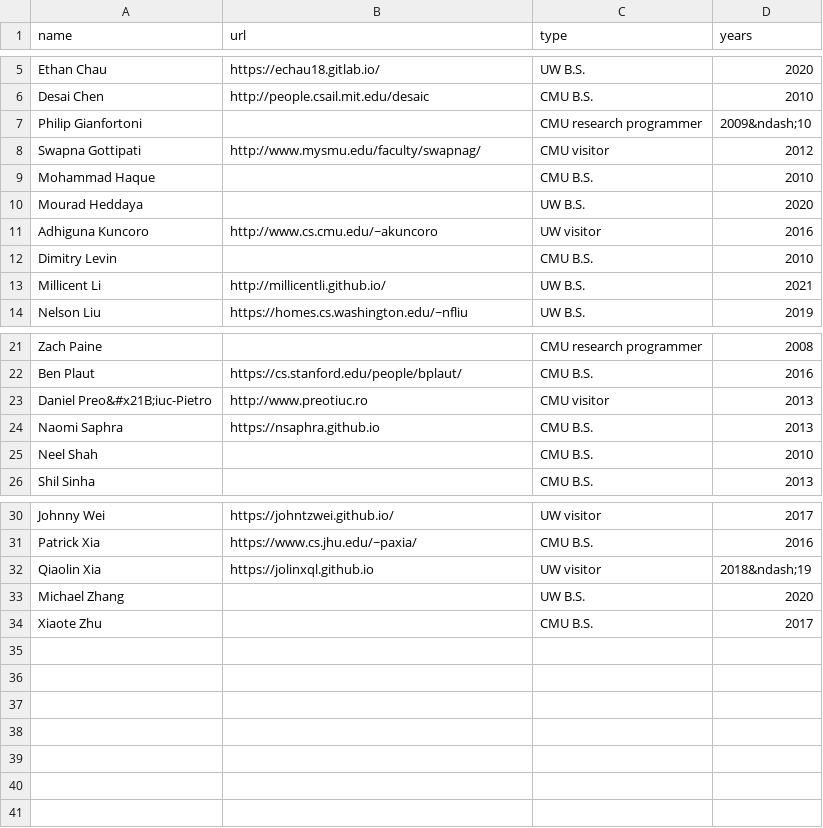
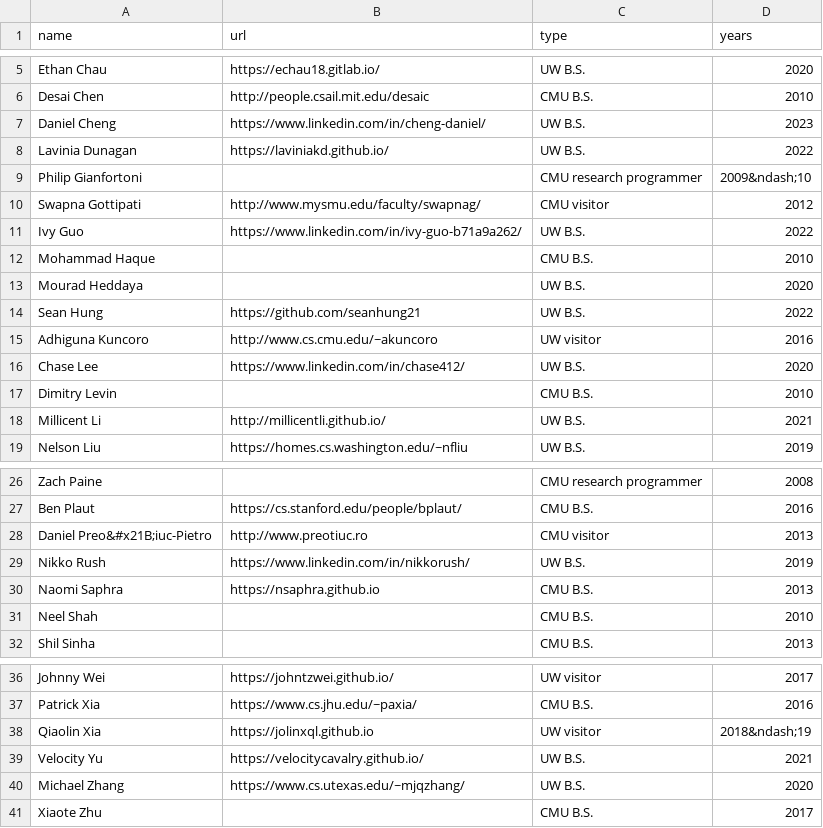
Before and after one commit to Noahs-ARK/Noahs-ARK.github.io, a CSV file: _data/otheralumni.csv, drawn as a sheet; only a part is shown, gaps mark what is left out.

```diff
--- a/_data/otheralumni.csv
+++ b/_data/otheralumni.csv
@@ -6,7 +6,12 @@ Ethan Chau,https://echau18.gitlab.io/,UW B.S.,2020
 Desai Chen,http://people.csail.mit.edu/desaic,CMU B.S.,2010
+Daniel Cheng,https://www.linkedin.com/in/cheng-daniel/,UW B.S.,2023
+Lavinia Dunagan,https://laviniakd.github.io/,UW B.S.,2022
 Philip Gianfortoni,,CMU research programmer,2009&ndash;10
 Swapna Gottipati,http://www.mysmu.edu/faculty/swapnag/,CMU visitor,2012
+Ivy Guo,https://www.linkedin.com/in/ivy-guo-b71a9a262/,UW B.S.,2022
 Mohammad Haque,,CMU B.S.,2010
 Mourad Heddaya,,UW B.S.,2020
+Sean Hung,https://github.com/seanhung21,UW B.S.,2022
 Adhiguna Kuncoro,http://www.cs.cmu.edu/~akuncoro,UW visitor,2016
+Chase Lee,https://www.linkedin.com/in/chase412/,UW B.S.,2020
 Dimitry Levin,,CMU B.S.,2010
@@ -23,2 +28,3 @@ Ben Plaut,https://cs.stanford.edu/people/bplaut/,CMU B.S.,2016
 Daniel Preo&#x21B;iuc-Pietro,http://www.preotiuc.ro,CMU visitor,2013
+Nikko Rush,https://www.linkedin.com/in/nikkorush/,UW B.S.,2019
 Naomi Saphra,https://nsaphra.github.io,CMU B.S.,2013
@@ -32,3 +38,4 @@ Patrick Xia,https://www.cs.jhu.edu/~paxia/,CMU B.S.,2016
 Qiaolin Xia,https://jolinxql.github.io,UW visitor,2018&ndash;19
-Michael Zhang,,UW B.S.,2020
+Velocity Yu,https://velocitycavalry.github.io/,UW B.S.,2021
+Michael Zhang,https://www.cs.utexas.edu/~mjqzhang/,UW B.S.,2020
 Xiaote Zhu,,CMU B.S.,2017
```
Also changed, not shown: _data/mastersalumni.csv, _data/members.csv, 2 other files.
